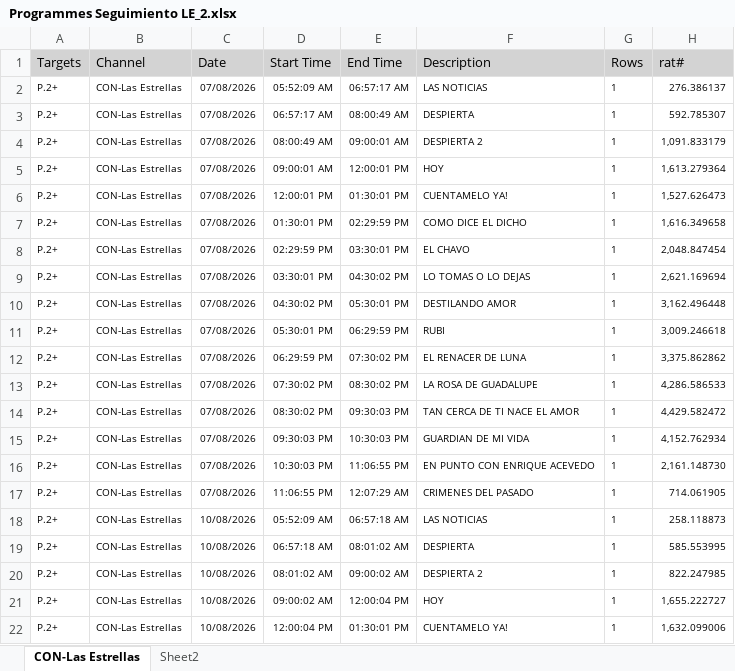
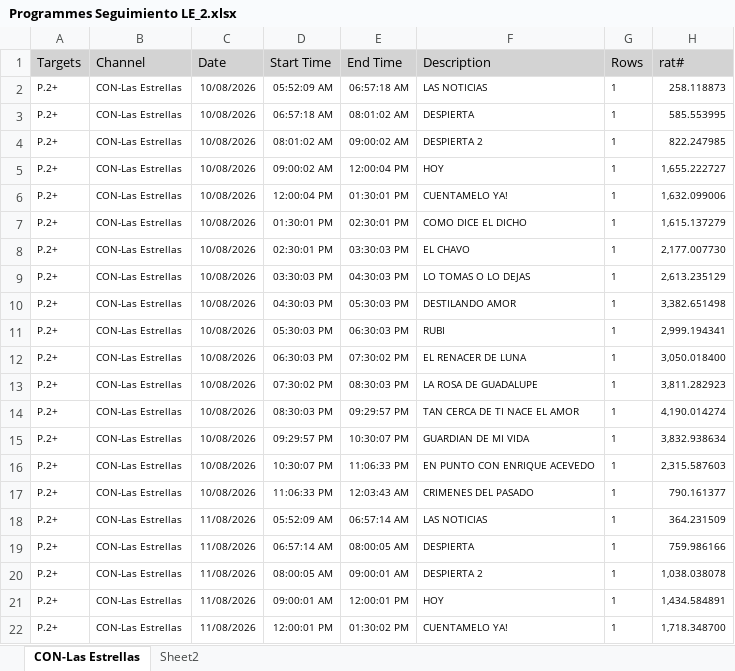
Before and after one commit to moonkey1995/Seguimiento-LE, an Excel workbook: Programmes Seguimiento LE_2.xlsx, sheet CON-Las Estrellas, drawn as a sheet; only a part is shown; the shorter side is filled out with more unchanged rows; values as stored, in another font and other column widths than the file's, no borders; removed rows and columns are numbered as before the commit, all else as after; the diff covers the shown part only; the diff names each change by its address in the sheet, - before the commit and + after, or states it on an @@ line.

```diff
--- a/Programmes Seguimiento LE_2.xlsx (sheet CON-Las Estrellas)
+++ b/Programmes Seguimiento LE_2.xlsx (sheet CON-Las Estrellas)
-row 2: P.2+ | CON-Las Estrellas | 07/08/2026 | 05:52:09 AM | 06:57:17 AM | LAS NOTICIAS | 1 | 276.386137
-row 3: P.2+ | CON-Las Estrellas | 07/08/2026 | 06:57:17 AM | 08:00:49 AM | DESPIERTA | 1 | 592.785307
-row 4: P.2+ | CON-Las Estrellas | 07/08/2026 | 08:00:49 AM | 09:00:01 AM | DESPIERTA 2 | 1 | 1,091.833179
-row 5: P.2+ | CON-Las Estrellas | 07/08/2026 | 09:00:01 AM | 12:00:01 PM | HOY | 1 | 1,613.279364
-row 6: P.2+ | CON-Las Estrellas | 07/08/2026 | 12:00:01 PM | 01:30:01 PM | CUENTAMELO YA! | 1 | 1,527.626473
-row 7: P.2+ | CON-Las Estrellas | 07/08/2026 | 01:30:01 PM | 02:29:59 PM | COMO DICE EL DICHO | 1 | 1,616.349658
-row 8: P.2+ | CON-Las Estrellas | 07/08/2026 | 02:29:59 PM | 03:30:01 PM | EL CHAVO | 1 | 2,048.847454
-row 9: P.2+ | CON-Las Estrellas | 07/08/2026 | 03:30:01 PM | 04:30:02 PM | LO TOMAS O LO DEJAS | 1 | 2,621.169694
-row 10: P.2+ | CON-Las Estrellas | 07/08/2026 | 04:30:02 PM | 05:30:01 PM | DESTILANDO AMOR | 1 | 3,162.496448
-row 11: P.2+ | CON-Las Estrellas | 07/08/2026 | 05:30:01 PM | 06:29:59 PM | RUBI | 1 | 3,009.246618
-row 12: P.2+ | CON-Las Estrellas | 07/08/2026 | 06:29:59 PM | 07:30:02 PM | EL RENACER DE LUNA | 1 | 3,375.862862
-row 13: P.2+ | CON-Las Estrellas | 07/08/2026 | 07:30:02 PM | 08:30:02 PM | LA ROSA DE GUADALUPE | 1 | 4,286.586533
-row 14: P.2+ | CON-Las Estrellas | 07/08/2026 | 08:30:02 PM | 09:30:03 PM | TAN CERCA DE TI NACE EL AMOR | 1 | 4,429.582472
-row 15: P.2+ | CON-Las Estrellas | 07/08/2026 | 09:30:03 PM | 10:30:03 PM | GUARDIAN DE MI VIDA | 1 | 4,152.762934
-row 16: P.2+ | CON-Las Estrellas | 07/08/2026 | 10:30:03 PM | 11:06:55 PM | EN PUNTO CON ENRIQUE ACEVEDO | 1 | 2,161.148730
-row 17: P.2+ | CON-Las Estrellas | 07/08/2026 | 11:06:55 PM | 12:07:29 AM | CRIMENES DEL PASADO | 1 | 714.061905
```
Also changed, not shown: 15 added rows elsewhere in this sheet, sheet Sheet2, 1 other file.
